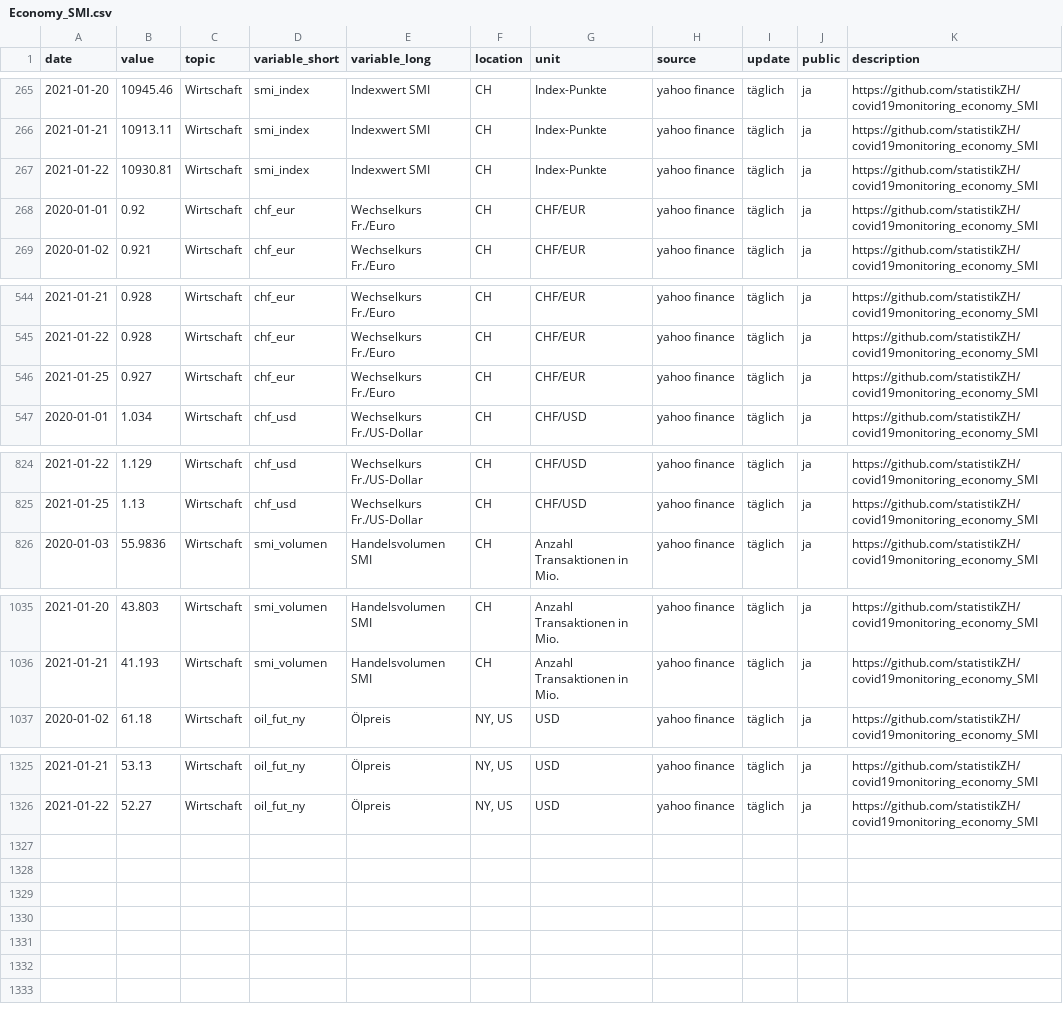
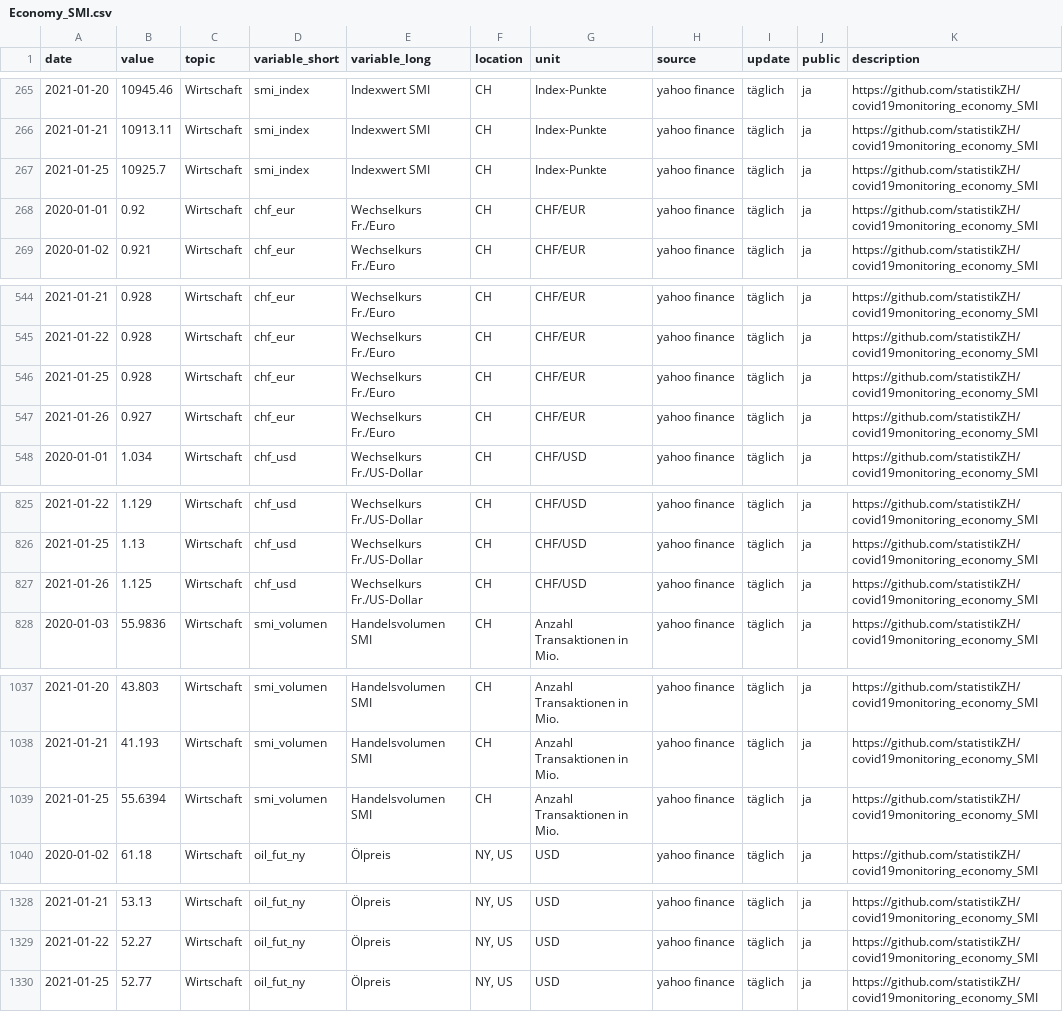
Before and after one commit to statistikZH/covid19monitoring_economy_SMI, a CSV file: Economy_SMI.csv, drawn as a sheet; only a part is shown, gaps mark what is left out.

Commit message:
26.1.

```diff
--- a/Economy_SMI.csv
+++ b/Economy_SMI.csv
@@ -266,3 +266,3 @@
 2021-01-21,10913.11,"Wirtschaft","smi_index","Indexwert SMI","CH","Index-Punkte","yahoo finance","täglich","ja","https://github.com/statistikZH/covid19monitoring_economy_SMI"
-2021-01-22,10930.81,"Wirtschaft","smi_index","Indexwert SMI","CH","Index-Punkte","yahoo finance","täglich","ja","https://github.com/statistikZH/covid19monitoring_economy_SMI"
+2021-01-25,10925.7,"Wirtschaft","smi_index","Indexwert SMI","CH","Index-Punkte","yahoo finance","täglich","ja","https://github.com/statistikZH/covid19monitoring_economy_SMI"
 2020-01-01,0.92,"Wirtschaft","chf_eur","Wechselkurs Fr./Euro","CH","CHF/EUR","yahoo finance","täglich","ja","https://github.com/statistikZH/covid19monitoring_economy_SMI"
@@ -545,3 +545,4 @@
 2021-01-22,0.928,"Wirtschaft","chf_eur","Wechselkurs Fr./Euro","CH","CHF/EUR","yahoo finance","täglich","ja","https://github.com/statistikZH/covid19monitoring_economy_SMI"
-2021-01-25,0.927,"Wirtschaft","chf_eur","Wechselkurs Fr./Euro","CH","CHF/EUR","yahoo finance","täglich","ja","https://github.com/statistikZH/covid19monitoring_economy_SMI"
+2021-01-25,0.928,"Wirtschaft","chf_eur","Wechselkurs Fr./Euro","CH","CHF/EUR","yahoo finance","täglich","ja","https://github.com/statistikZH/covid19monitoring_economy_SMI"
+2021-01-26,0.927,"Wirtschaft","chf_eur","Wechselkurs Fr./Euro","CH","CHF/EUR","yahoo finance","täglich","ja","https://github.com/statistikZH/covid19monitoring_economy_SMI"
 2020-01-01,1.034,"Wirtschaft","chf_usd","Wechselkurs Fr./US-Dollar","CH","CHF/USD","yahoo finance","täglich","ja","https://github.com/statistikZH/covid19monitoring_economy_SMI"
@@ -825,2 +826,3 @@
 2021-01-25,1.13,"Wirtschaft","chf_usd","Wechselkurs Fr./US-Dollar","CH","CHF/USD","yahoo finance","täglich","ja","https://github.com/statistikZH/covid19monitoring_economy_SMI"
+2021-01-26,1.125,"Wirtschaft","chf_usd","Wechselkurs Fr./US-Dollar","CH","CHF/USD","yahoo finance","täglich","ja","https://github.com/statistikZH/covid19monitoring_economy_SMI"
 2020-01-03,55.9836,"Wirtschaft","smi_volumen","Handelsvolumen SMI","CH","Anzahl Transaktionen in Mio.","yahoo finance","täglich","ja","https://github.com/statistikZH/covid19monitoring_economy_SMI"
@@ -1036,2 +1038,3 @@
 2021-01-21,41.193,"Wirtschaft","smi_volumen","Handelsvolumen SMI","CH","Anzahl Transaktionen in Mio.","yahoo finance","täglich","ja","https://github.com/statistikZH/covid19monitoring_economy_SMI"
+2021-01-25,55.6394,"Wirtschaft","smi_volumen","Handelsvolumen SMI","CH","Anzahl Transaktionen in Mio.","yahoo finance","täglich","ja","https://github.com/statistikZH/covid19monitoring_economy_SMI"
 2020-01-02,61.18,"Wirtschaft","oil_fut_ny","Ölpreis","NY, US","USD","yahoo finance","täglich","ja","https://github.com/statistikZH/covid19monitoring_economy_SMI"
@@ -1326 +1329,2 @@
 2021-01-22,52.27,"Wirtschaft","oil_fut_ny","Ölpreis","NY, US","USD","yahoo finance","täglich","ja","https://github.com/statistikZH/covid19monitoring_economy_SMI"
+2021-01-25,52.77,"Wirtschaft","oil_fut_ny","Ölpreis","NY, US","USD","yahoo finance","täglich","ja","https://github.com/statistikZH/covid19monitoring_economy_SMI"
```
